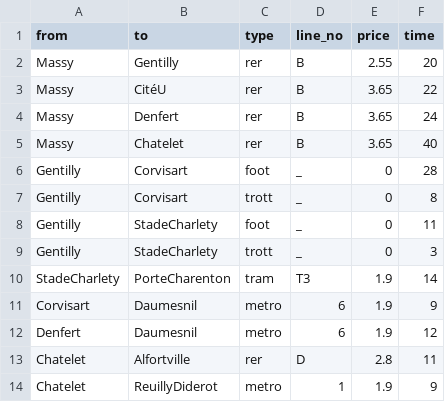
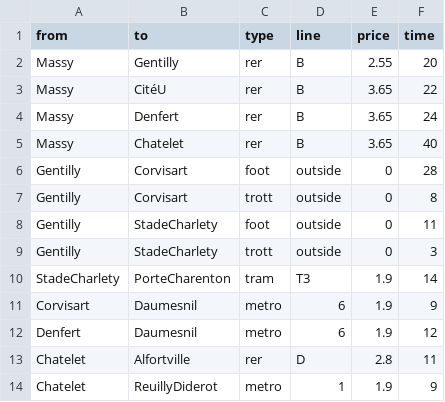
Before and after one commit to cdugeai/graph-paris-transport, a CSV file: connections.csv, drawn as a sheet.

```diff
--- a/connections.csv
+++ b/connections.csv
@@ -1,2 +1,2 @@
-from,to,type,line_no,price,time
+from,to,type,line,price,time
 Massy,Gentilly,rer,B,2.55,20
@@ -5,6 +5,6 @@ Massy,Denfert,rer,B,3.65,24
 Massy,Chatelet,rer,B,3.65,40
-Gentilly,Corvisart,foot,_,0,28
-Gentilly,Corvisart,trott,_,0,8
-Gentilly,StadeCharlety,foot,_,0,11
-Gentilly,StadeCharlety,trott,_,0,3
+Gentilly,Corvisart,foot,outside,0,28
+Gentilly,Corvisart,trott,outside,0,8
+Gentilly,StadeCharlety,foot,outside,0,11
+Gentilly,StadeCharlety,trott,outside,0,3
 StadeCharlety,PorteCharenton,tram,T3,1.9,14
```
Also changed, not shown: stations.csv.
